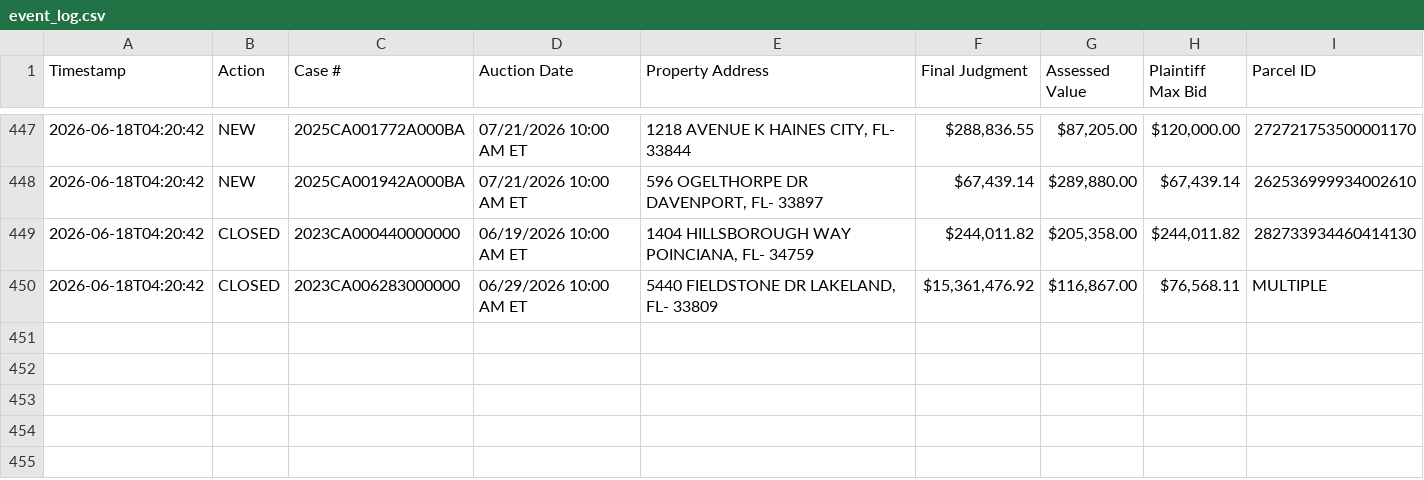
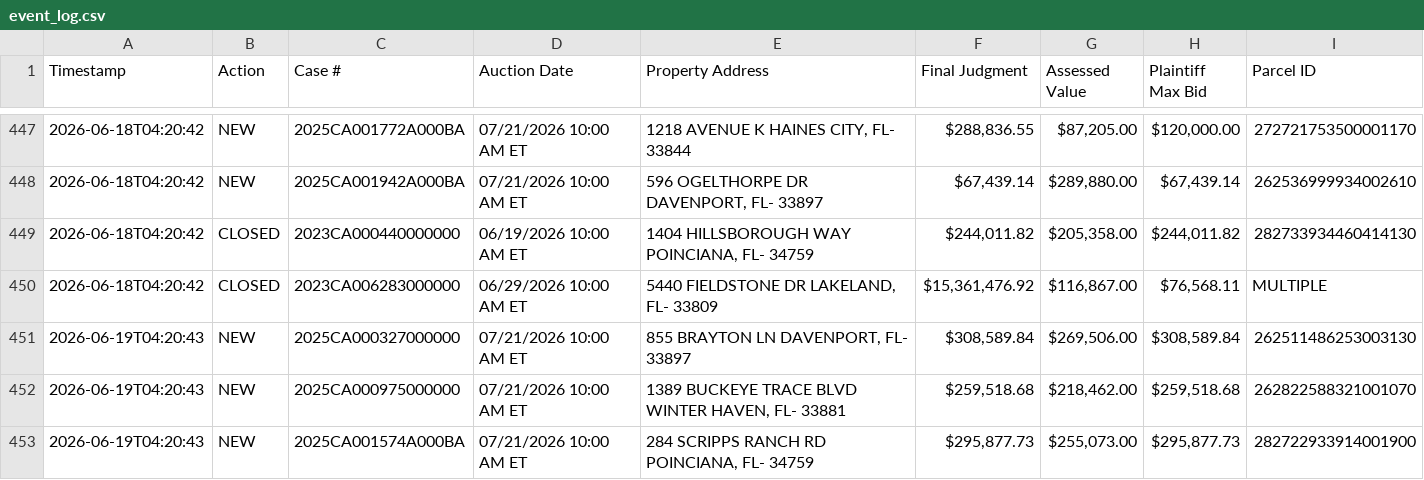
Before and after one commit to figlesias7/realforeclose-polk, a CSV file: data/event_log.csv, drawn as a sheet; only a part is shown, gaps mark what is left out.

```diff
--- a/data/event_log.csv
+++ b/data/event_log.csv
@@ -450 +450,4 @@ Timestamp,Action,Case #,Auction Date,Property Address,Final Judgment,Assessed Va
 2026-06-18T04:20:42,CLOSED,2023CA006283000000,06/29/2026 10:00 AM ET,"5440 FIELDSTONE DR LAKELAND, FL- 33809","$15,361,476.92","$116,867.00","$76,568.11",MULTIPLE
+2026-06-19T04:20:43,NEW,2025CA000327000000,07/21/2026 10:00 AM ET,"855 BRAYTON LN DAVENPORT, FL- 33897","$308,589.84","$269,506.00","$308,589.84",262511486253003130
+2026-06-19T04:20:43,NEW,2025CA000975000000,07/21/2026 10:00 AM ET,"1389 BUCKEYE TRACE BLVD WINTER HAVEN, FL- 33881","$259,518.68","$218,462.00","$259,518.68",262822588321001070
+2026-06-19T04:20:43,NEW,2025CA001574A000BA,07/21/2026 10:00 AM ET,"284 SCRIPPS RANCH RD POINCIANA, FL- 34759","$295,877.73","$255,073.00","$295,877.73",282722933914001900
```
Also changed, not shown: data/all_seen.csv, 3 other files.
